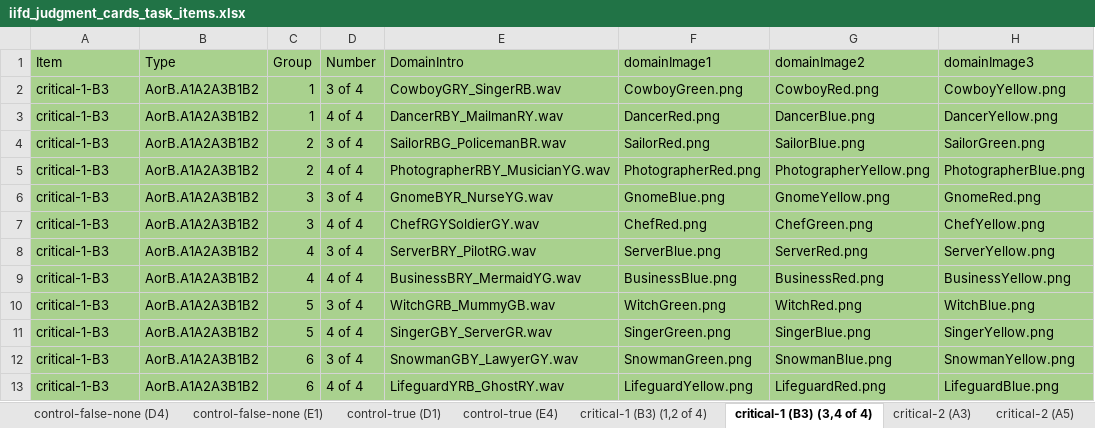
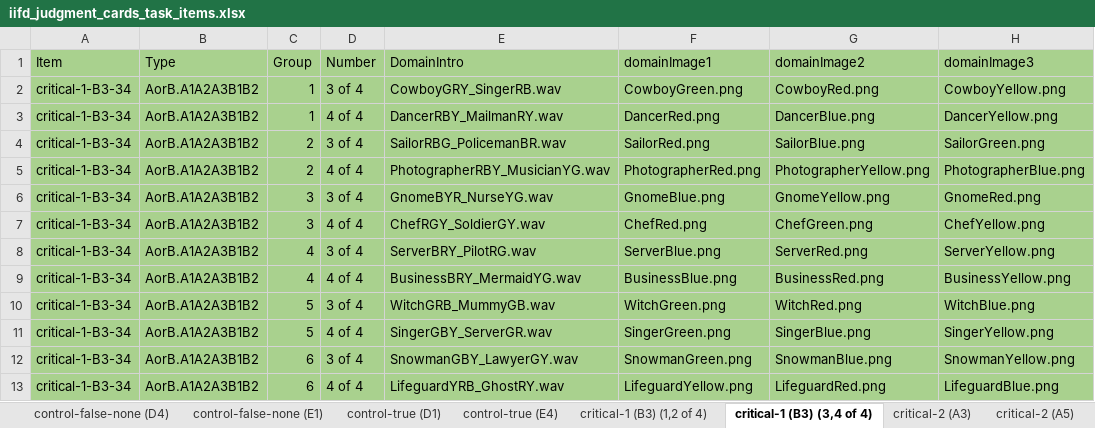
Before and after one commit to redudley/iifd-judgment-cards-french, an Excel workbook: iifd_judgment_cards_task_items.xlsx, sheet critical-1 (B3) (3,4 of 4), drawn as a sheet; only a part is shown; values as stored, in another font and other column widths than the file's, no borders; the diff names each change by its address in the sheet, - before the commit and + after, or states it on an @@ line.

```diff
--- a/iifd_judgment_cards_task_items.xlsx (sheet critical-1 (B3) (3,4 of 4))
+++ b/iifd_judgment_cards_task_items.xlsx (sheet critical-1 (B3) (3,4 of 4))
-A2:A13 (Item): critical-1-B3
+A2:A13 (Item): critical-1-B3-34
-E7 (DomainIntro): ChefRGYSoldierGY.wav
+E7 (DomainIntro): ChefRGY_SoldierGY.wav
```
Also changed, not shown: sheet control-false-wrong-one (D2), sheet critical-1 (B3) (1,2 of 4), other sheet tabs, 4 other files.
